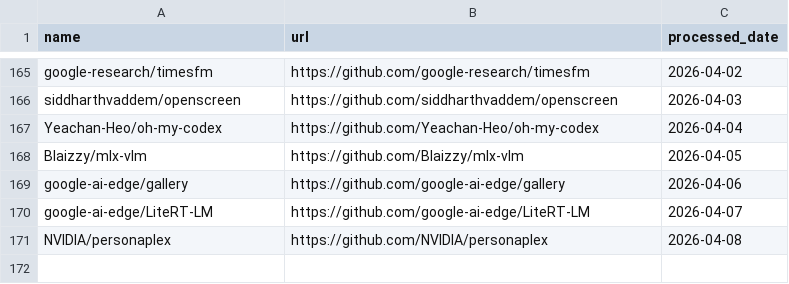
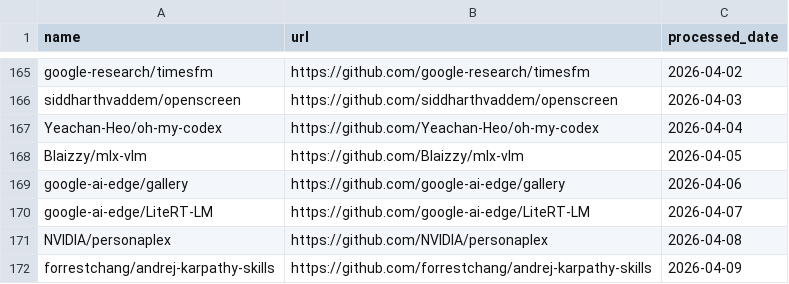
Before and after one commit to veyvin/onedaygithub, a CSV file: processed_repos.csv, drawn as a sheet; only a part is shown, gaps mark what is left out; the diff names each change by its address in the sheet, - before the commit and + after, or states it on an @@ line.

```diff
--- a/processed_repos.csv
+++ b/processed_repos.csv
+row 172: forrestchang/andrej-karpathy-skills | https://github.com/forrestchang/andrej-karpathy-skills | 2026-04-09
```
